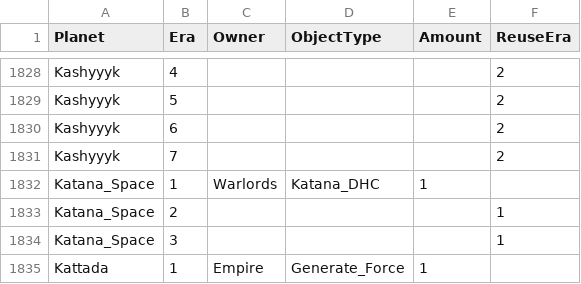
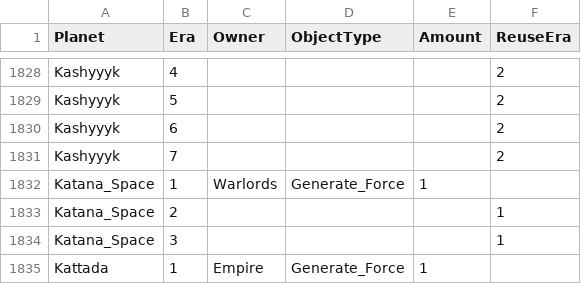
Before and after one commit to ThrawnsRevenge/EaWXStartingForces, a CSV file: ICWProgressives.csv, drawn as a sheet; only a part is shown, gaps mark what is left out.

Commit message:
Back to Generate

```diff
--- a/ICWProgressives.csv
+++ b/ICWProgressives.csv
@@ -1831,3 +1831,3 @@ Kashyyyk,6,,,,2
 Kashyyyk,7,,,,2
-Katana_Space,1,Warlords,Katana_DHC,1,
+Katana_Space,1,Warlords,Generate_Force,1,
 Katana_Space,2,,,,1
```
